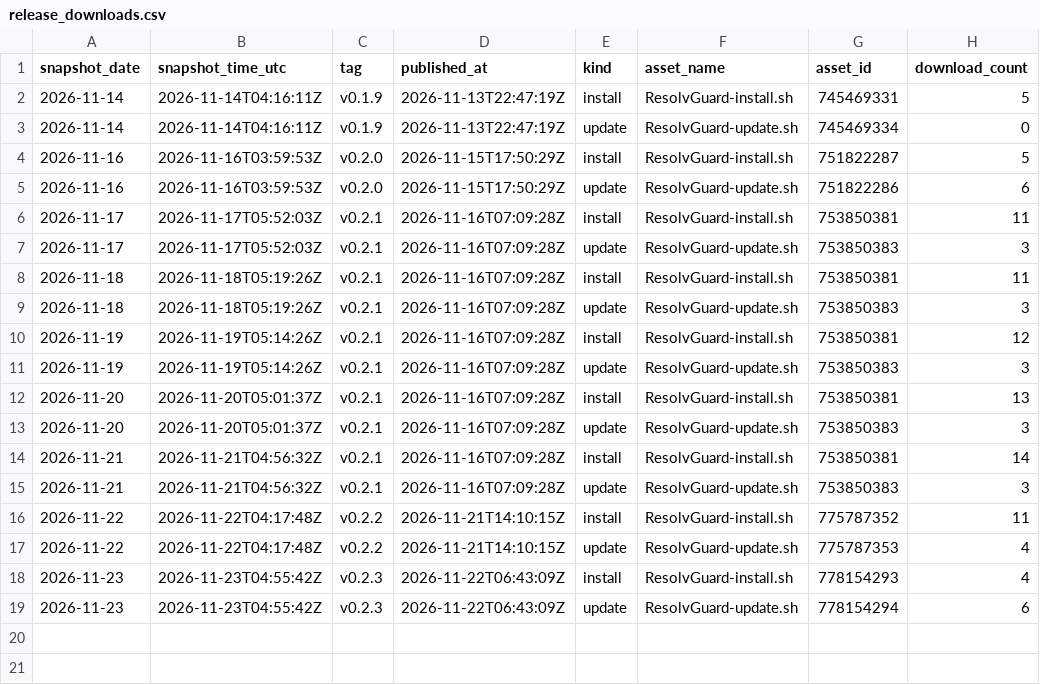
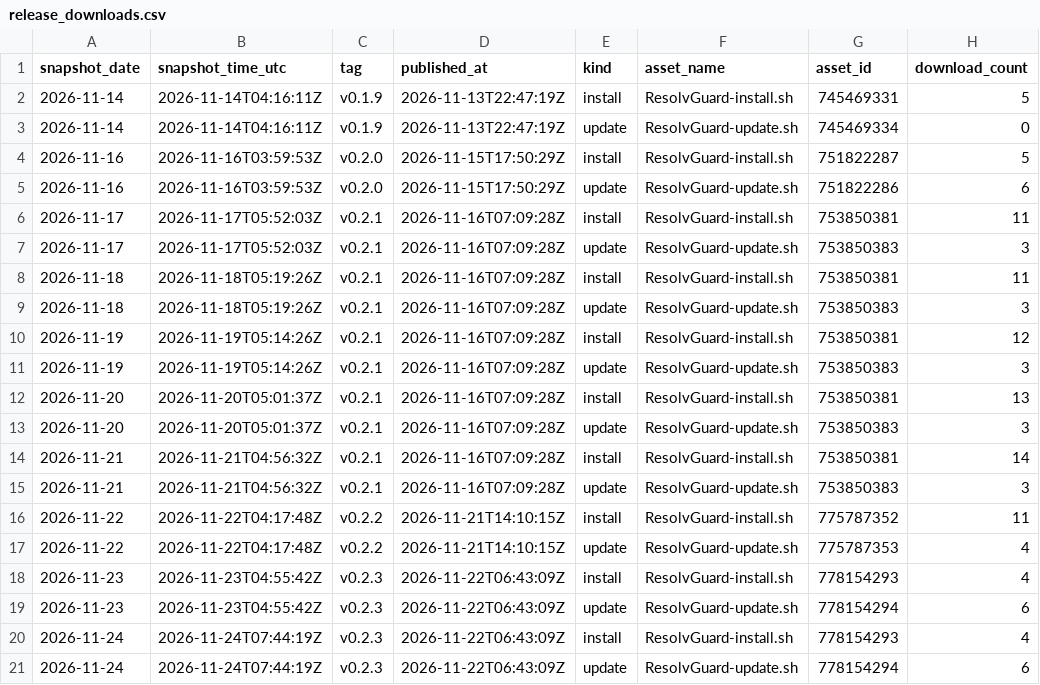
Before and after one commit to ExtremeFiretop/ResolvGuard, a CSV file: metrics/release_downloads.csv, drawn as a sheet; the diff names each change by its address in the sheet, - before the commit and + after, or states it on an @@ line.

```diff
--- a/metrics/release_downloads.csv
+++ b/metrics/release_downloads.csv
+row 20: 2026-11-24 | 2026-11-24T07:44:19Z | v0.2.3 | 2026-11-22T06:43:09Z | install | ResolvGuard-install.sh | 778154293 | 4
+row 21: 2026-11-24 | 2026-11-24T07:44:19Z | v0.2.3 | 2026-11-22T06:43:09Z | update | ResolvGuard-update.sh | 778154294 | 6
```
